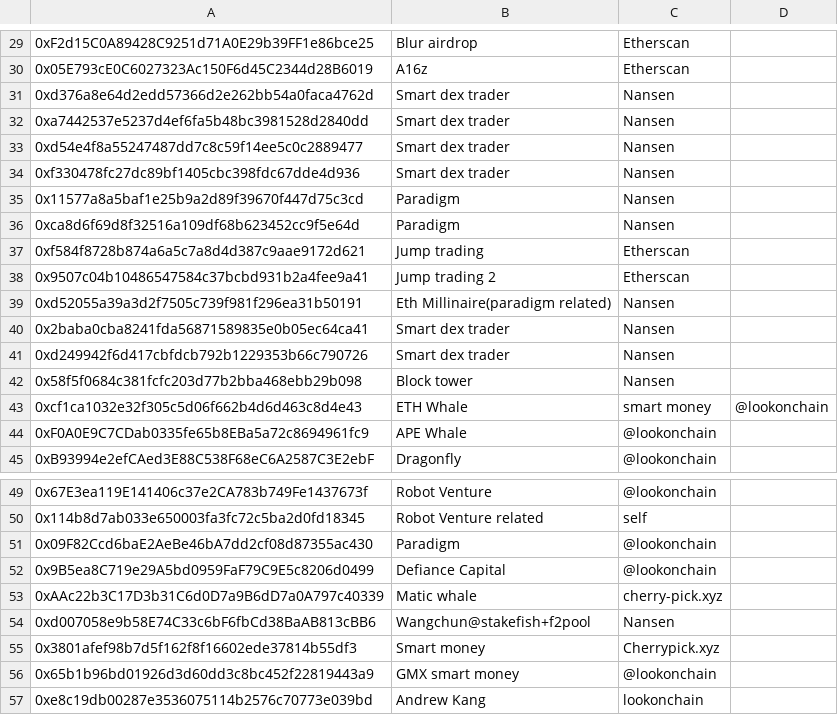
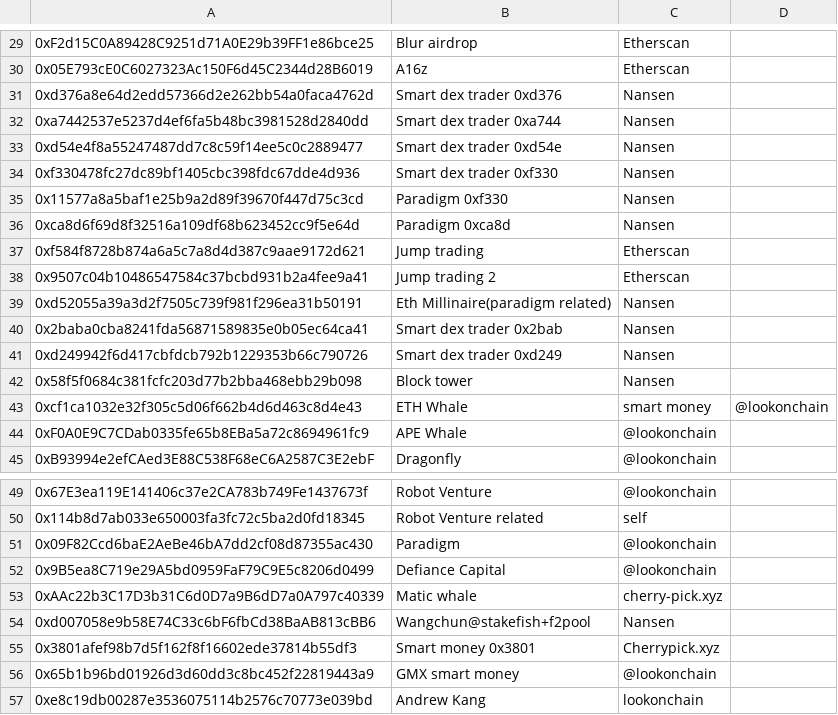
Before and after one commit to huangkuan/whalewatch, a CSV file: labelscsv/watched.csv, drawn as a sheet; only a part is shown, gaps mark what is left out.

```diff
--- a/labelscsv/watched.csv
+++ b/labelscsv/watched.csv
@@ -30,8 +30,8 @@
 0x05E793cE0C6027323Ac150F6d45C2344d28B6019,A16z,Etherscan,
-0xd376a8e64d2edd57366d2e262bb54a0faca4762d,Smart dex trader,Nansen
-0xa7442537e5237d4ef6fa5b48bc3981528d2840dd,Smart dex trader,Nansen
-0xd54e4f8a55247487dd7c8c59f14ee5c0c2889477,Smart dex trader,Nansen
-0xf330478fc27dc89bf1405cbc398fdc67dde4d936,Smart dex trader,Nansen
-0x11577a8a5baf1e25b9a2d89f39670f447d75c3cd,Paradigm,Nansen
-0xca8d6f69d8f32516a109df68b623452cc9f5e64d,Paradigm,Nansen
+0xd376a8e64d2edd57366d2e262bb54a0faca4762d,Smart dex trader 0xd376,Nansen
+0xa7442537e5237d4ef6fa5b48bc3981528d2840dd,Smart dex trader 0xa744,Nansen
+0xd54e4f8a55247487dd7c8c59f14ee5c0c2889477,Smart dex trader 0xd54e,Nansen
+0xf330478fc27dc89bf1405cbc398fdc67dde4d936,Smart dex trader 0xf330,Nansen
+0x11577a8a5baf1e25b9a2d89f39670f447d75c3cd,Paradigm 0xf330,Nansen
+0xca8d6f69d8f32516a109df68b623452cc9f5e64d,Paradigm 0xca8d,Nansen
 0xf584f8728b874a6a5c7a8d4d387c9aae9172d621,Jump trading,Etherscan
@@ -39,4 +39,4 @@
 0xd52055a39a3d2f7505c739f981f296ea31b50191,Eth Millinaire(paradigm related),Nansen
-0x2baba0cba8241fda56871589835e0b05ec64ca41,Smart dex trader,Nansen
-0xd249942f6d417cbfdcb792b1229353b66c790726,Smart dex trader,Nansen
+0x2baba0cba8241fda56871589835e0b05ec64ca41,Smart dex trader 0x2bab,Nansen
+0xd249942f6d417cbfdcb792b1229353b66c790726,Smart dex trader 0xd249,Nansen
 0x58f5f0684c381fcfc203d77b2bba468ebb29b098,Block tower,Nansen
@@ -54,3 +54,3 @@
 0xd007058e9b58E74C33c6bF6fbCd38BaAB813cBB6,Wangchun@stakefish+f2pool,Nansen,
-0x3801afef98b7d5f162f8f16602ede37814b55df3,Smart money,Cherrypick.xyz,
+0x3801afef98b7d5f162f8f16602ede37814b55df3,Smart money 0x3801,Cherrypick.xyz,
 0x65b1b96bd01926d3d60dd3c8bc452f22819443a9,GMX smart money,@lookonchain,
```
Also changed, not shown: labelscsv/dexcex.csv, test.csv, 1 other file.
